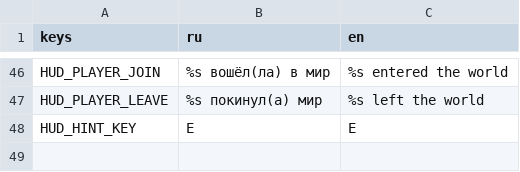
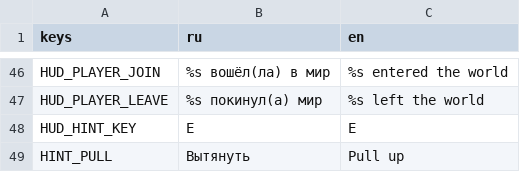
Before and after one commit to novikovqoder/blockparty, a CSV file: i18n/strings.csv, drawn as a sheet; only a part is shown, gaps mark what is left out; the diff names each change by its address in the sheet, - before the commit and + after, or states it on an @@ line.

```diff
--- a/i18n/strings.csv
+++ b/i18n/strings.csv
+row 49: HINT_PULL | Вытянуть | Pull up
```
Also changed, not shown: 16 other files.
